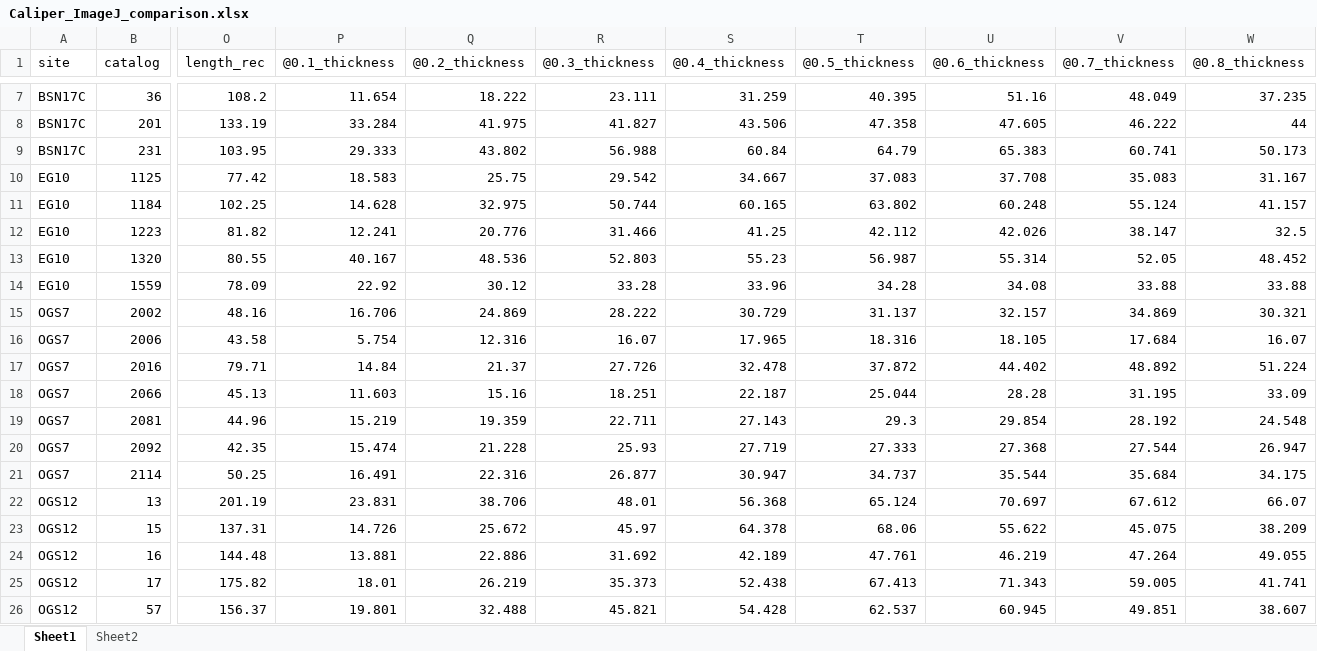
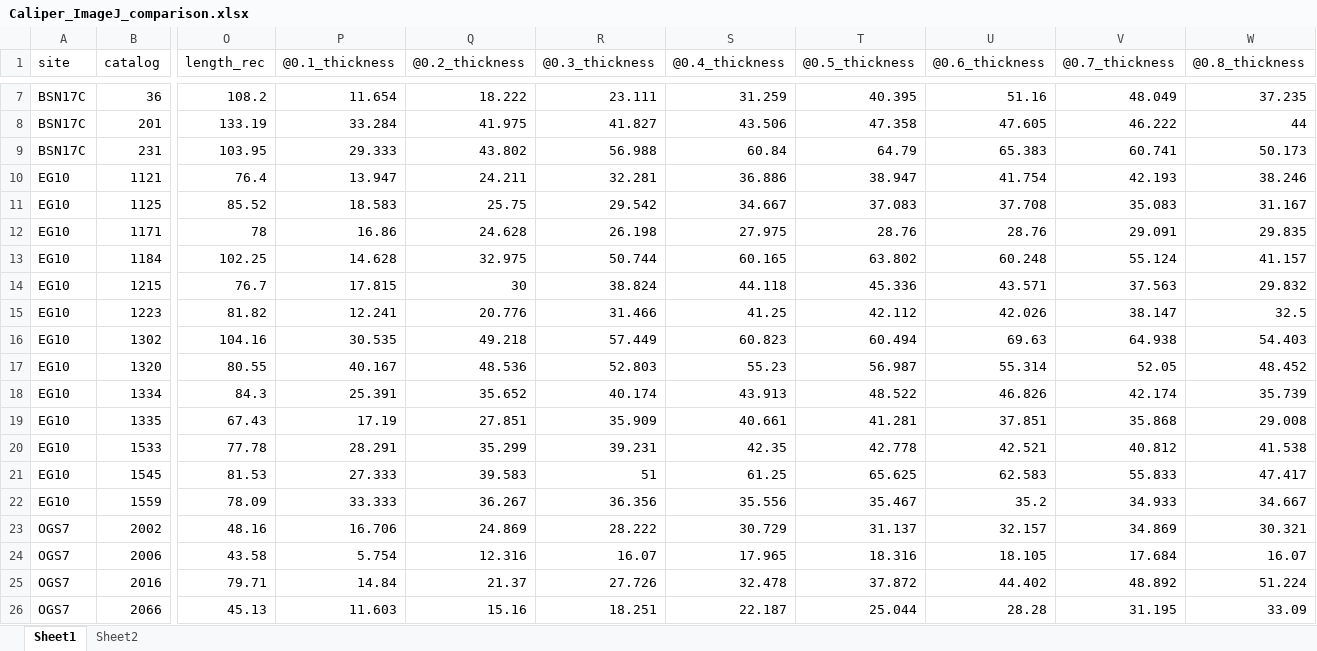
Before and after one commit to Raylc/gona-imposed-form, an Excel workbook: data/Caliper_ImageJ_comparison.xlsx, sheet Sheet1, drawn as a sheet; only a part is shown, gaps mark what is left out; the shorter side is filled out with more unchanged rows; values as stored, in another font and other column widths than the file's, no borders; addresses are those after the commit; rows hold the shown columns only; the diff covers the shown part only; the diff names each change by its address in the sheet, - before the commit and + after, or states it on an @@ line.

```diff
--- a/data/Caliper_ImageJ_comparison.xlsx (sheet Sheet1)
+++ b/data/Caliper_ImageJ_comparison.xlsx (sheet Sheet1)
+row 10: EG10 | 1121 | 76.4 | 13.947 | 24.211 | 32.281 | 36.886 | 38.947 | 41.754 | 42.193 | 38.246
-O11 (length_rec): 77.42
+O11 (length_rec): 85.52
+row 12: EG10 | 1171 | 78 | 16.86 | 24.628 | 26.198 | 27.975 | 28.76 | 28.76 | 29.091 | 29.835
+row 14: EG10 | 1215 | 76.7 | 17.815 | 30 | 38.824 | 44.118 | 45.336 | 43.571 | 37.563 | 29.832
+row 16: EG10 | 1302 | 104.16 | 30.535 | 49.218 | 57.449 | 60.823 | 60.494 | 69.63 | 64.938 | 54.403
+row 18: EG10 | 1334 | 84.3 | 25.391 | 35.652 | 40.174 | 43.913 | 48.522 | 46.826 | 42.174 | 35.739
+row 19: EG10 | 1335 | 67.43 | 17.19 | 27.851 | 35.909 | 40.661 | 41.281 | 37.851 | 35.868 | 29.008
+row 20: EG10 | 1533 | 77.78 | 28.291 | 35.299 | 39.231 | 42.35 | 42.778 | 42.521 | 40.812 | 41.538
+row 21: EG10 | 1545 | 81.53 | 27.333 | 39.583 | 51 | 61.25 | 65.625 | 62.583 | 55.833 | 47.417
-P22 (@0.1_thickness): 22.92
+P22 (@0.1_thickness): 33.333
-Q22 (@0.2_thickness): 30.12
+Q22 (@0.2_thickness): 36.267
-R22 (@0.3_thickness): 33.28
+R22 (@0.3_thickness): 36.356
-S22 (@0.4_thickness): 33.96
+S22 (@0.4_thickness): 35.556
-T22 (@0.5_thickness): 34.28
+T22 (@0.5_thickness): 35.467
-U22 (@0.6_thickness): 34.08
+U22 (@0.6_thickness): 35.2
-V22 (@0.7_thickness): 33.88
+V22 (@0.7_thickness): 34.933
-W22 (@0.8_thickness): 33.88
+W22 (@0.8_thickness): 34.667
```
Also changed, not shown: 1 edited cell elsewhere in this sheet, 58 other files.
